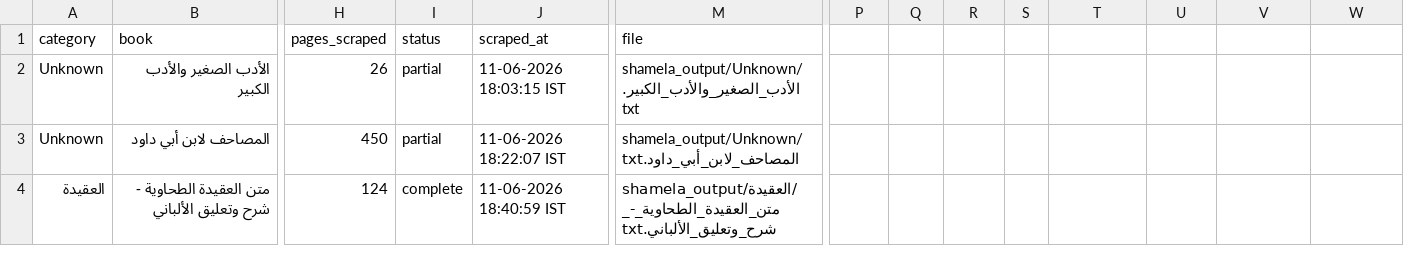
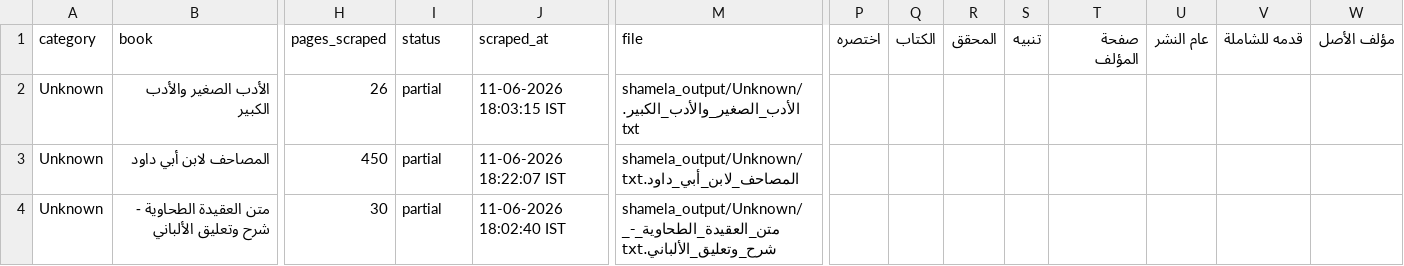
Before and after one commit to farhan281/al-qalam-project, a CSV file: shamela_output/reports/Unknown.csv, drawn as a sheet; only a part is shown, gaps mark what is left out; the diff names each change by its address in the sheet, - before the commit and + after, or states it on an @@ line.

```diff
--- a/shamela_output/reports/Unknown.csv
+++ b/shamela_output/reports/Unknown.csv
-P1: (empty)
+P1: اختصره
-Q1: (empty)
+Q1: الكتاب
-R1: (empty)
+R1: المحقق
-S1: (empty)
+S1: تنبيه
-T1: (empty)
+T1: صفحة المؤلف
-U1: (empty)
+U1: عام النشر
-V1: (empty)
+V1: قدمه للشاملة
-W1: (empty)
+W1: مؤلف الأصل
-A4 (category): العقيدة
+A4 (category): Unknown
-H4 (pages_scraped): 124
+H4 (pages_scraped): 30
-I4 (status): complete
+I4 (status): partial
-J4 (scraped_at): 11-06-2026 18:40:59 IST
+J4 (scraped_at): 11-06-2026 18:02:40 IST
-M4 (file): shamela_output/العقيدة/متن_العقيدة_الطحاوية_-_شرح_وتعليق_الألباني.txt
+M4 (file): shamela_output/Unknown/متن_العقيدة_الطحاوية_-_شرح_وتعليق_الألباني.txt
```
Also changed, not shown: shamela_output/reports/التجويد_والقراءات.csv, shamela_output/reports/الرقائق_والآداب_والأذكار.csv, 7 other files.
